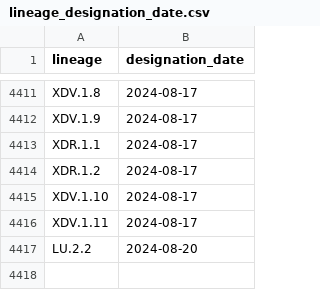
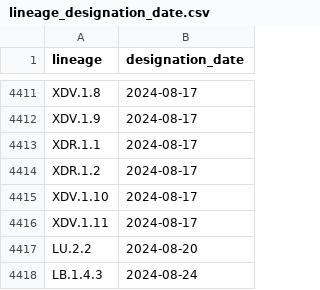
Before and after one commit to corneliusroemer/pango-designation-dates, a CSV file: data/lineage_designation_date.csv, drawn as a sheet; only a part is shown, gaps mark what is left out.

```diff
--- a/data/lineage_designation_date.csv
+++ b/data/lineage_designation_date.csv
@@ -4417 +4417,2 @@ XDV.1.11,2024-08-17
 LU.2.2,2024-08-20
+LB.1.4.3,2024-08-24
```
Also changed, not shown: 1 other file.
